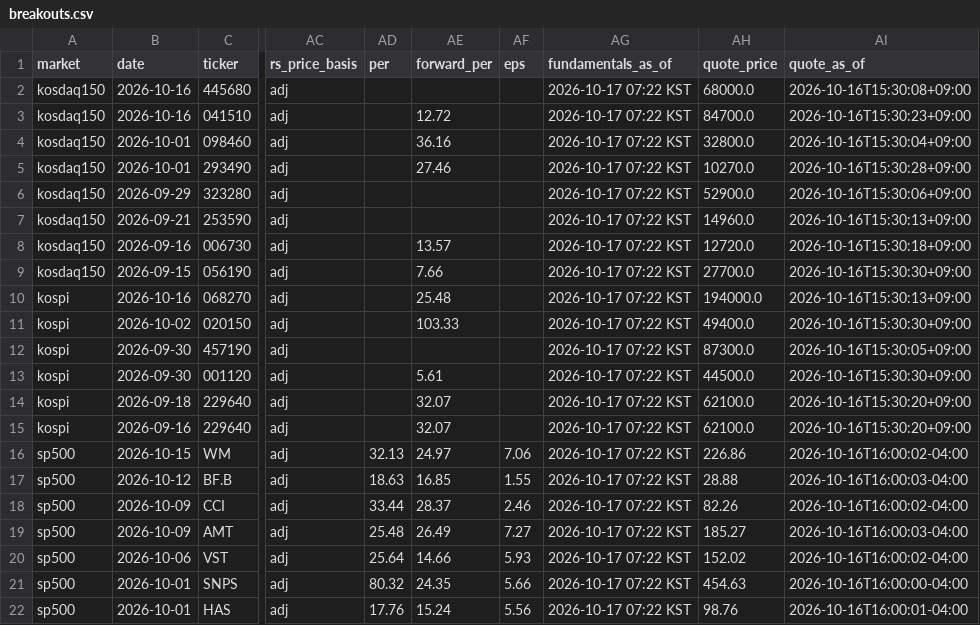
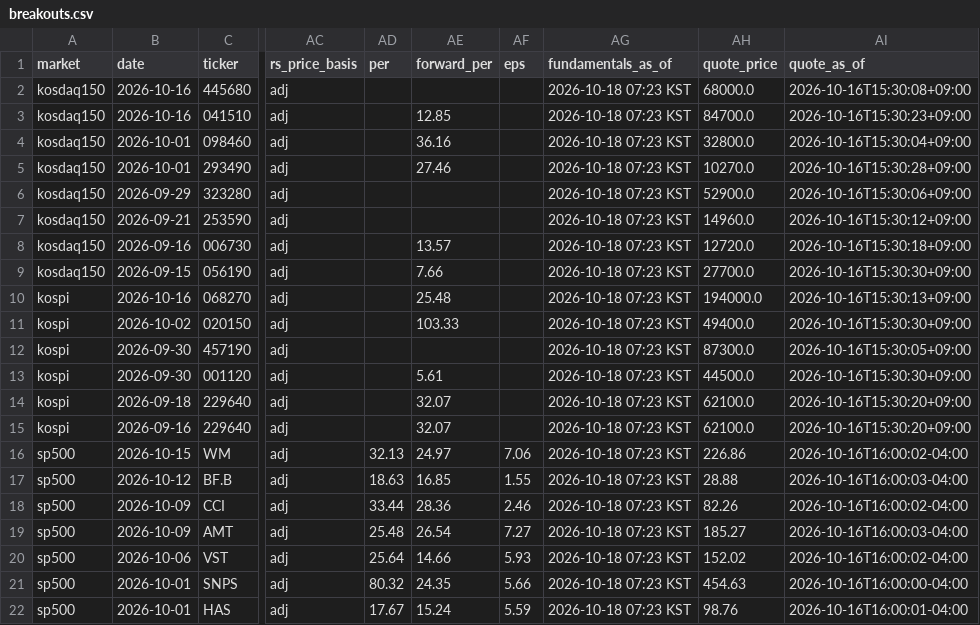
Before and after one commit to kimka3/breakout-screener, a CSV file: breakouts.csv, drawn as a sheet; only a part is shown, gaps mark what is left out; the diff names each change by its address in the sheet, - before the commit and + after, or states it on an @@ line.

```diff
--- a/breakouts.csv
+++ b/breakouts.csv
-AG2:AG22 (fundamentals_as_of): 2026-10-17 07:22 KST
+AG2:AG22 (fundamentals_as_of): 2026-10-18 07:23 KST
-AE3 (forward_per): 12.72
+AE3 (forward_per): 12.85
-AI7 (quote_as_of): 2026-10-16T15:30:13+09:00
+AI7 (quote_as_of): 2026-10-16T15:30:12+09:00
-AE18 (forward_per): 28.37
+AE18 (forward_per): 28.36
-AE19 (forward_per): 26.49
+AE19 (forward_per): 26.54
-AD22 (per): 17.76
+AD22 (per): 17.67
-AF22 (eps): 5.56
+AF22 (eps): 5.59
```
Also changed, not shown: monthly_breakouts.csv, 1 other file.
